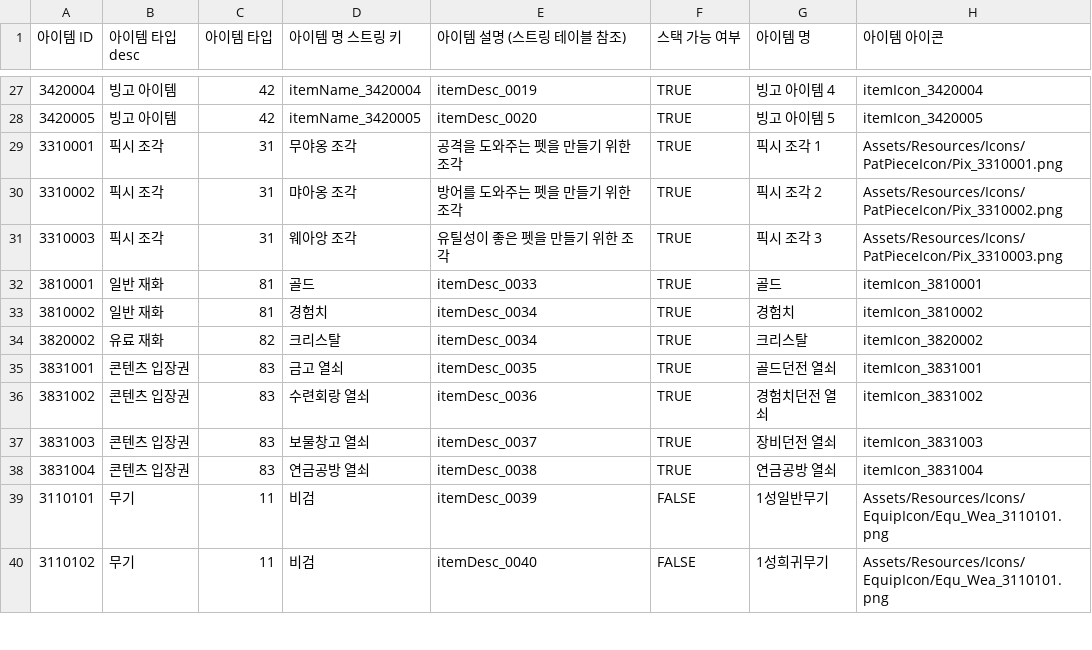
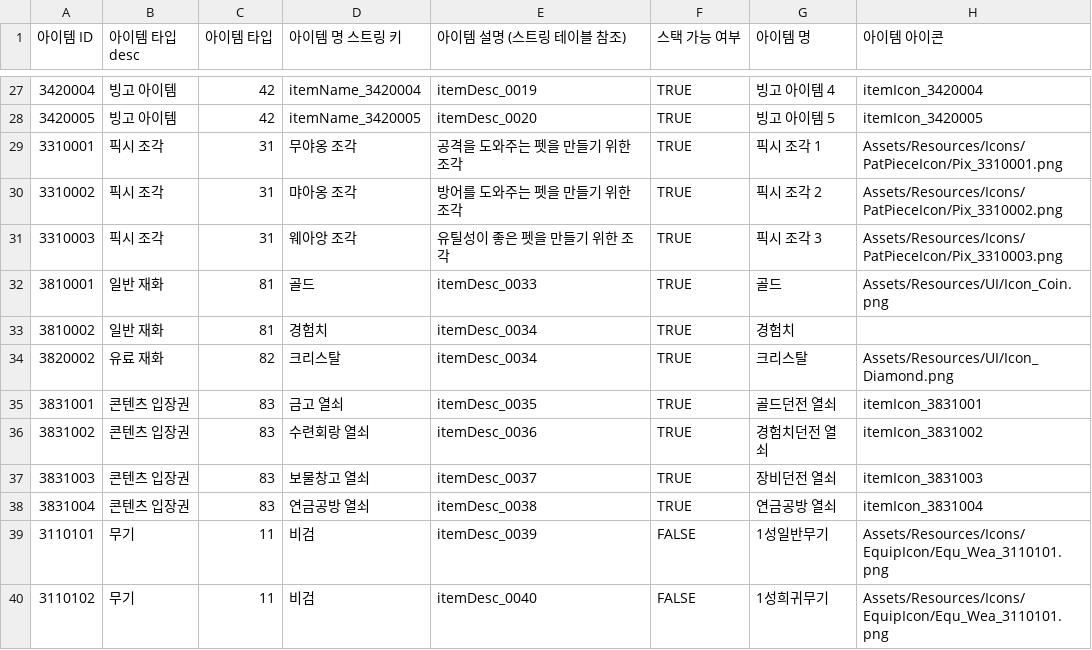
Before and after one commit to GodKong2431/Memorium, a CSV file: Assets/04. CSV/Item/ItemInfoTable.csv, drawn as a sheet; only a part is shown, gaps mark what is left out; the diff names each change by its address in the sheet, - before the commit and + after, or states it on an @@ line.

```diff
--- a/Assets/04. CSV/Item/ItemInfoTable.csv
+++ b/Assets/04. CSV/Item/ItemInfoTable.csv
-H32 (아이템 아이콘): itemIcon_3810001
+H32 (아이템 아이콘): Assets/Resources/UI/Icon_Coin.png
-H33 (아이템 아이콘): itemIcon_3810002
+H33 (아이템 아이콘): (empty)
-H34 (아이템 아이콘): itemIcon_3820002
+H34 (아이템 아이콘): Assets/Resources/UI/Icon_Diamond.png
```
Also changed, not shown: Assets/04. CSV/Equip/EquipStatsTable.csv, Assets/04. CSV/Equip/EquipmentDropTable.csv, 12 other files.
